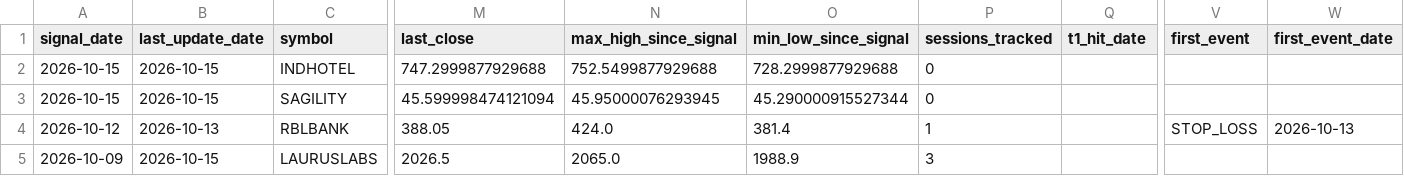
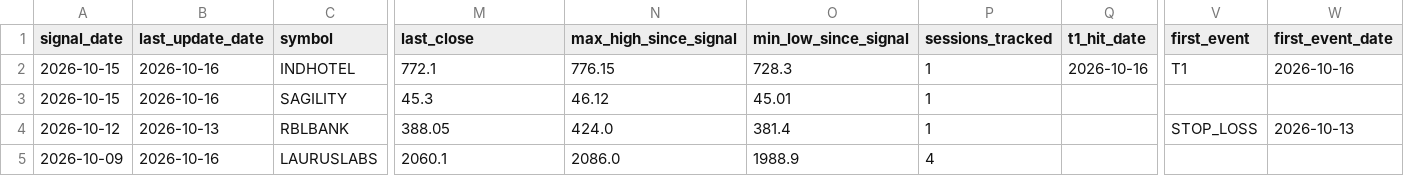
Before and after one commit to spy15007-arch/Trading-OS-v12, a CSV file: reports/trade_outcomes.csv, drawn as a sheet; only a part is shown, gaps mark what is left out; the diff names each change by its address in the sheet, - before the commit and + after, or states it on an @@ line.

```diff
--- a/reports/trade_outcomes.csv
+++ b/reports/trade_outcomes.csv
-B2:B3 (last_update_date): 2026-10-15
+B2:B3 (last_update_date): 2026-10-16
-M2 (last_close): 747.2999877929688
+M2 (last_close): 772.1
-N2 (max_high_since_signal): 752.5499877929688
+N2 (max_high_since_signal): 776.15
-O2 (min_low_since_signal): 728.2999877929688
+O2 (min_low_since_signal): 728.3
-P2:P3 (sessions_tracked): 0
+P2:P3 (sessions_tracked): 1
-Q2 (t1_hit_date): (empty)
+Q2 (t1_hit_date): 2026-10-16
-V2 (first_event): (empty)
+V2 (first_event): T1
-W2 (first_event_date): (empty)
+W2 (first_event_date): 2026-10-16
-M3 (last_close): 45.599998474121094
+M3 (last_close): 45.3
-N3 (max_high_since_signal): 45.95000076293945
+N3 (max_high_since_signal): 46.12
-O3 (min_low_since_signal): 45.290000915527344
+O3 (min_low_since_signal): 45.01
-B5 (last_update_date): 2026-10-15
+B5 (last_update_date): 2026-10-16
-M5 (last_close): 2026.5
+M5 (last_close): 2060.1
-N5 (max_high_since_signal): 2065.0
+N5 (max_high_since_signal): 2086.0
-P5 (sessions_tracked): 3
+P5 (sessions_tracked): 4
```
Also changed, not shown: reports/data_coverage.csv, reports/swing_scan.csv, 2 other files.
